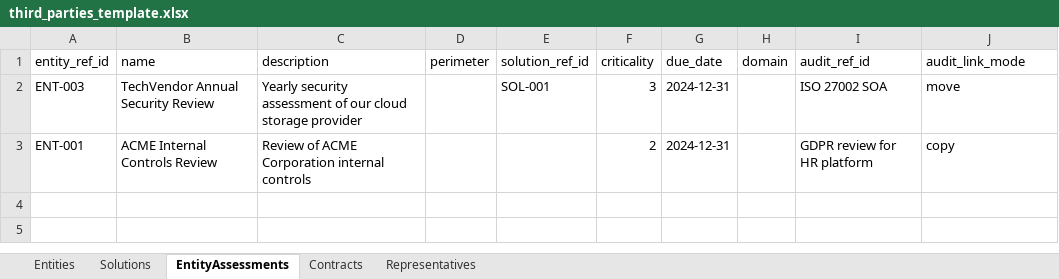
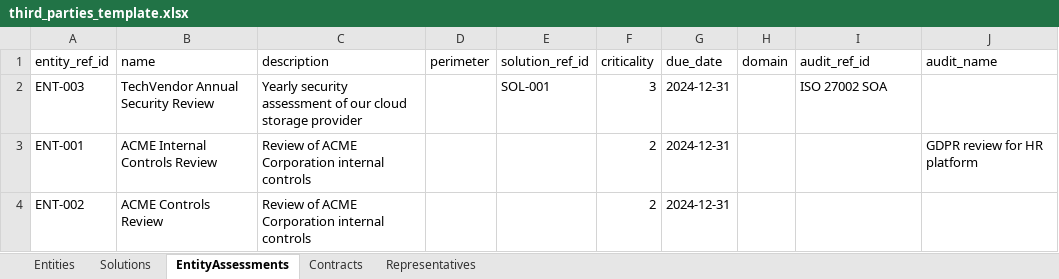
Before and after one commit to intuitem/ciso-assistant-community, an Excel workbook: backend/data_wizard/import_templates/third_parties_template.xlsx, sheet EntityAssessments, drawn as a sheet; values as stored, in another font and other column widths than the file's, no borders; the diff names each change by its address in the sheet, - before the commit and + after, or states it on an @@ line.

```diff
--- a/backend/data_wizard/import_templates/third_parties_template.xlsx (sheet EntityAssessments)
+++ b/backend/data_wizard/import_templates/third_parties_template.xlsx (sheet EntityAssessments)
-J1: audit_link_mode
+J1: audit_name
-J2 (audit_name): move
+J2 (audit_name): (empty)
-I3 (audit_ref_id): GDPR review for HR platform
+I3 (audit_ref_id): (empty)
-J3 (audit_name): copy
+J3 (audit_name): GDPR review for HR platform
+row 4: ENT-002 | ACME Controls Review | Review of ACME Corporation internal controls |  |  | 2 | 2024-12-31
```
Also changed, not shown: 36 other files.
